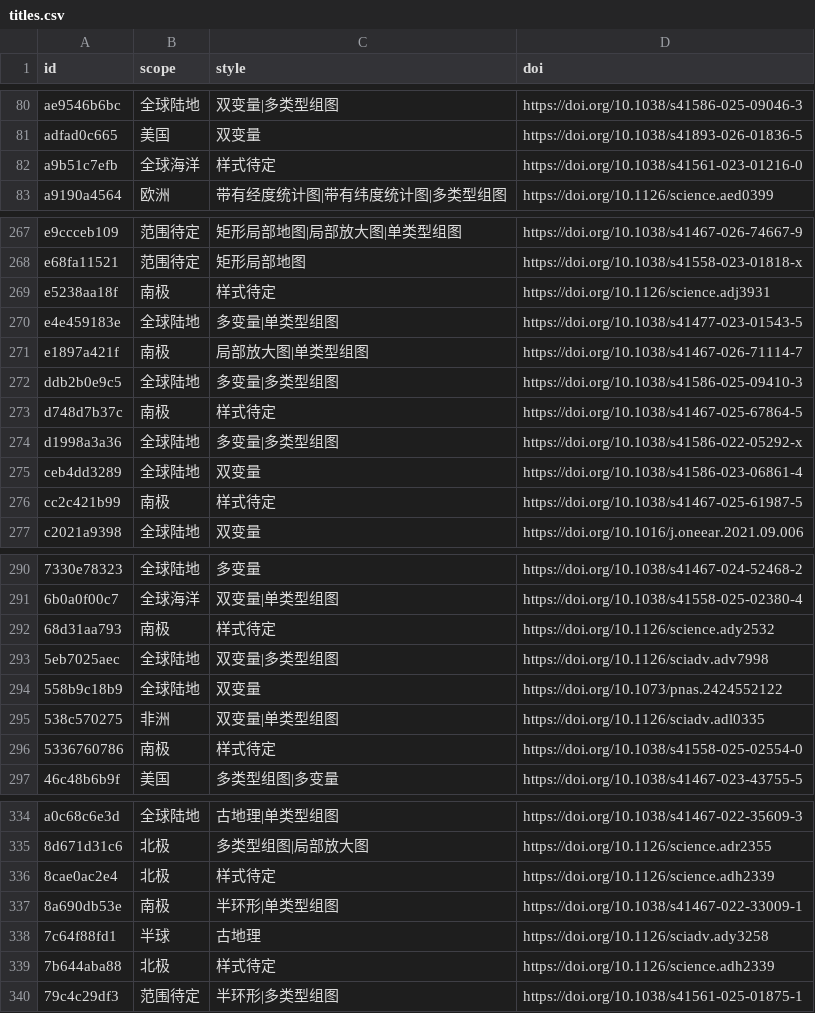
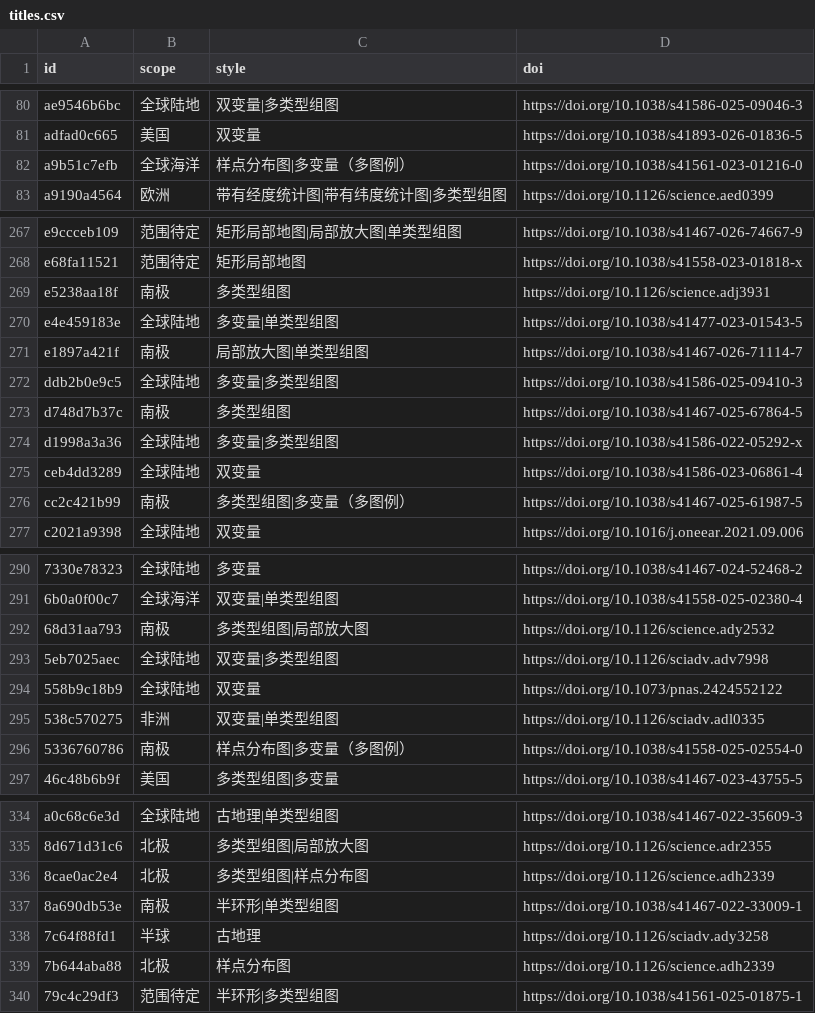
Before and after one commit to zbhgis/GeoSciPlot, a CSV file: meta/titles.csv, drawn as a sheet; only a part is shown, gaps mark what is left out; the diff covers the shown part only; the diff names each change by its address in the sheet, - before the commit and + after, or states it on an @@ line.

Commit message:
fix(data): 补齐 11 张「样式待定」图的范围既有样式标签（逐张看图判定，走管理端通道写入）
- 样点分布图 +5（比例圆/站位点）、多类型组图 +5（多 panel）、单类型组图 +2
  （连续场单图）、局部放大图 +1（黑框放大三联）、多变量（多图例）+3
- 「样式待定」归零自动退出候选池；scope 与 DOI 未动

```diff
--- a/meta/titles.csv
+++ b/meta/titles.csv
-C82 (style): 样式待定
+C82 (style): 样点分布图|多变量（多图例）
-C269 (style): 样式待定
+C269 (style): 多类型组图
-C273 (style): 样式待定
+C273 (style): 多类型组图
-C276 (style): 样式待定
+C276 (style): 多类型组图|多变量（多图例）
-C292 (style): 样式待定
+C292 (style): 多类型组图|局部放大图
-C296 (style): 样式待定
+C296 (style): 样点分布图|多变量（多图例）
-C336 (style): 样式待定
+C336 (style): 多类型组图|样点分布图
-C339 (style): 样式待定
+C339 (style): 样点分布图
```
Also changed, not shown: 3 edited cells elsewhere in this file, 1 other file.
